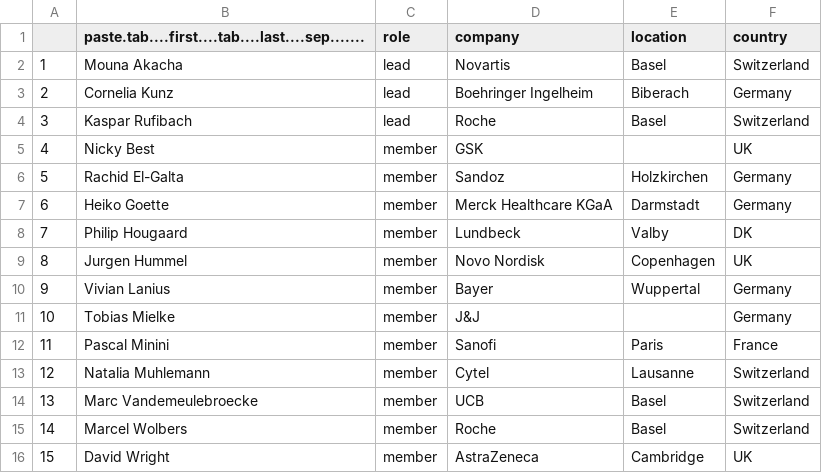
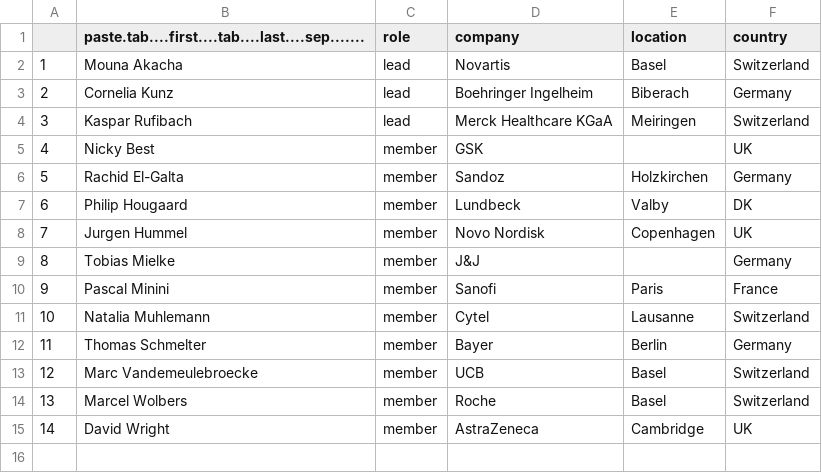
Before and after one commit to efspieurope/efspi, a CSV file: data/methods_members.csv, drawn as a sheet; removed rows and columns are numbered as before the commit, all else as after; the diff names each change by its address in the sheet, - before the commit and + after, or states it on an @@ line.

```diff
--- a/data/methods_members.csv
+++ b/data/methods_members.csv
-D4 (company): Roche
+D4 (company): Merck Healthcare KGaA
-E4 (location): Basel
+E4 (location): Meiringen
-row 7: 6 | Heiko Goette | member | Merck Healthcare KGaA | Darmstadt | Germany
@@ column A renumbered from row 7 down @@
-row 10: 9 | Vivian Lanius | member | Bayer | Wuppertal | Germany
+row 12: 11 | Thomas Schmelter | member | Bayer | Berlin | Germany
```
Also changed, not shown: 9 other files.
